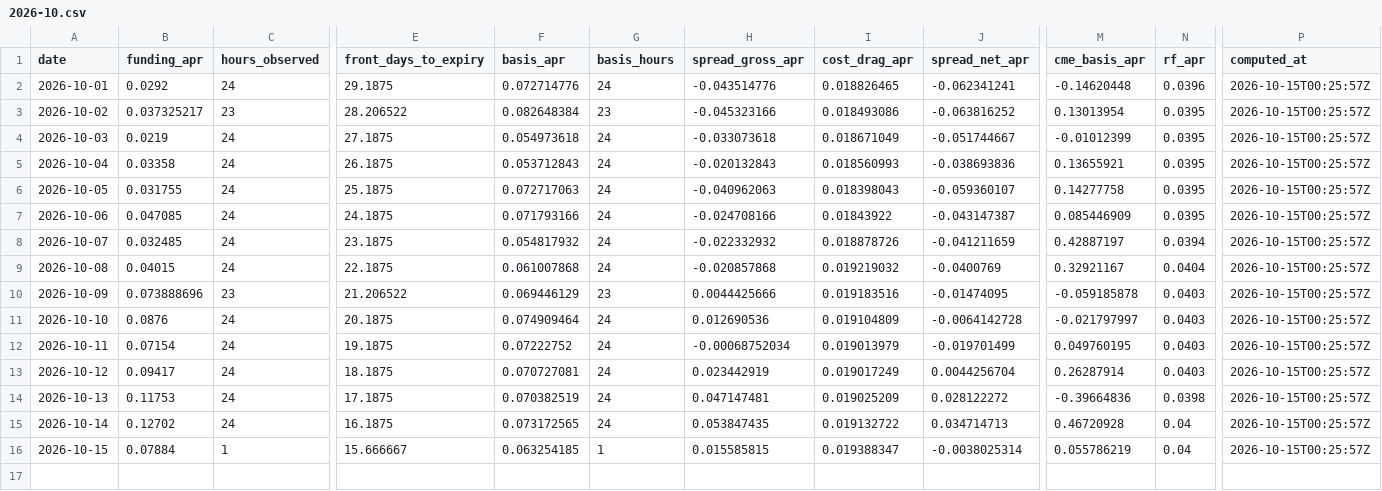
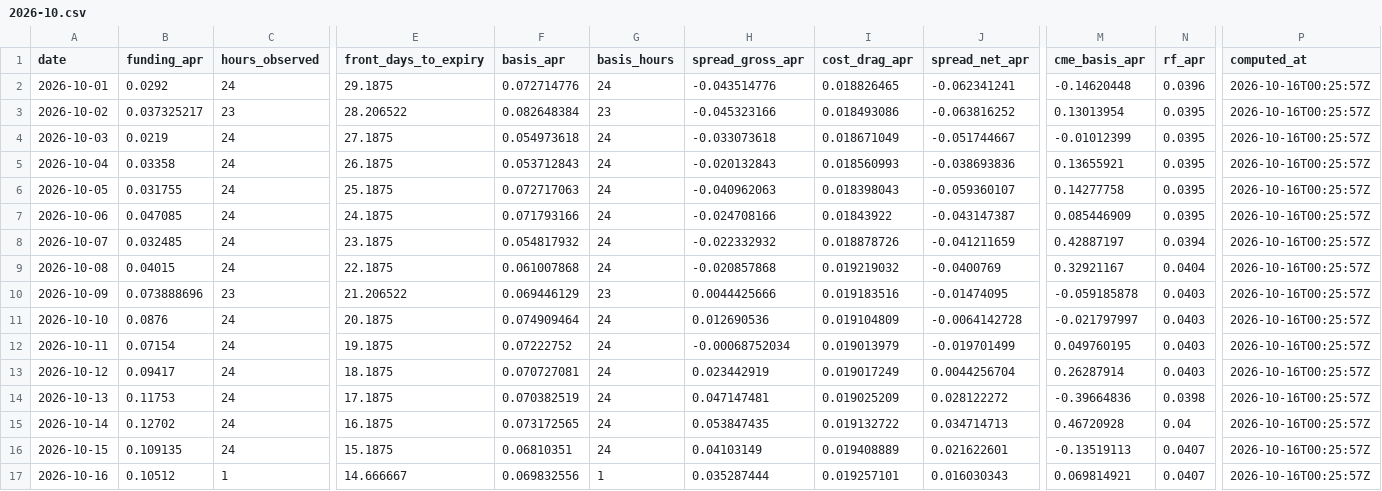
Before and after one commit to luke-cramer/ai-trading, a CSV file: data/carry/daily/2026-10.csv, drawn as a sheet; only a part is shown, gaps mark what is left out; rows hold the shown columns only; the diff covers the shown part only; the diff names each change by its address in the sheet, - before the commit and + after, or states it on an @@ line.

Commit message:
report(carry): 2026-10-16

```diff
--- a/data/carry/daily/2026-10.csv
+++ b/data/carry/daily/2026-10.csv
-P2:P16 (computed_at): 2026-10-15T00:25:57Z
+P2:P16 (computed_at): 2026-10-16T00:25:57Z
-B16 (funding_apr): 0.07884
+B16 (funding_apr): 0.109135
-C16 (hours_observed): 1
+C16 (hours_observed): 24
-E16 (front_days_to_expiry): 15.666667
+E16 (front_days_to_expiry): 15.1875
-F16 (basis_apr): 0.063254185
+F16 (basis_apr): 0.06810351
-G16 (basis_hours): 1
+G16 (basis_hours): 24
-H16 (spread_gross_apr): 0.015585815
+H16 (spread_gross_apr): 0.04103149
-I16 (cost_drag_apr): 0.019388347
+I16 (cost_drag_apr): 0.019408889
-J16 (spread_net_apr): -0.0038025314
+J16 (spread_net_apr): 0.021622601
-M16 (cme_basis_apr): 0.055786219
+M16 (cme_basis_apr): -0.13519113
-N16 (rf_apr): 0.04
+N16 (rf_apr): 0.0407
+row 17: 2026-10-16 | 0.10512 | 1 | 14.666667 | 0.069832556 | 1 | 0.035287444 | 0.019257101 | 0.016030343 | 0.069814921 | 0.0407 | 2026-10-16T00:25:57Z
```
Also changed, not shown: 2 edited cells elsewhere in this file, data/carry/cme/2026-10.csv, data/carry/daily/2026-09.csv, 8 other files.
